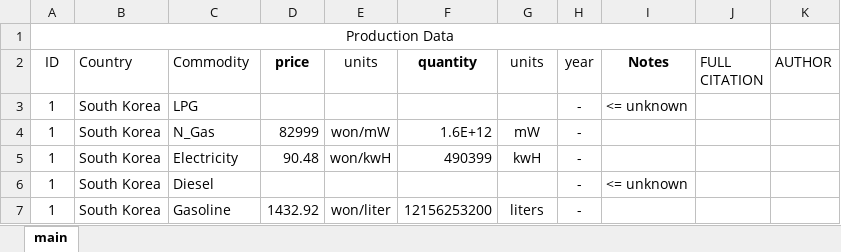
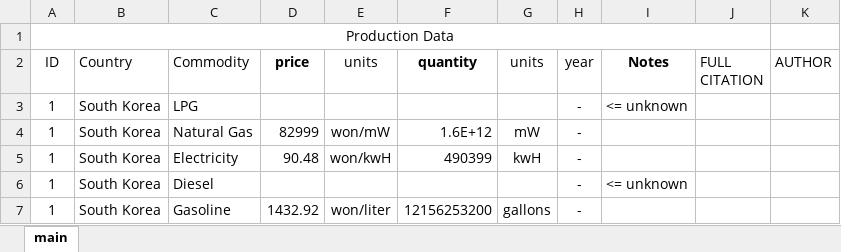
Before and after one commit to S-Aleti/Climate-Ag-Simulation, an Excel workbook: energy_data/xlsx_data/production_data.xlsx, sheet main, drawn as a sheet; values as stored, in another font and other column widths than the file's, no borders; the diff names each change by its address in the sheet, - before the commit and + after, or states it on an @@ line.

Commit message:
Fixed commodity names

```diff
--- a/energy_data/xlsx_data/production_data.xlsx (sheet main)
+++ b/energy_data/xlsx_data/production_data.xlsx (sheet main)
-C4 (Commodity): N_Gas
+C4 (Commodity): Natural Gas
-G7 (units): liters
+G7 (units): gallons
```
Also changed, not shown: energy_data/xlsx_data/elasticity_data.xlsx.
